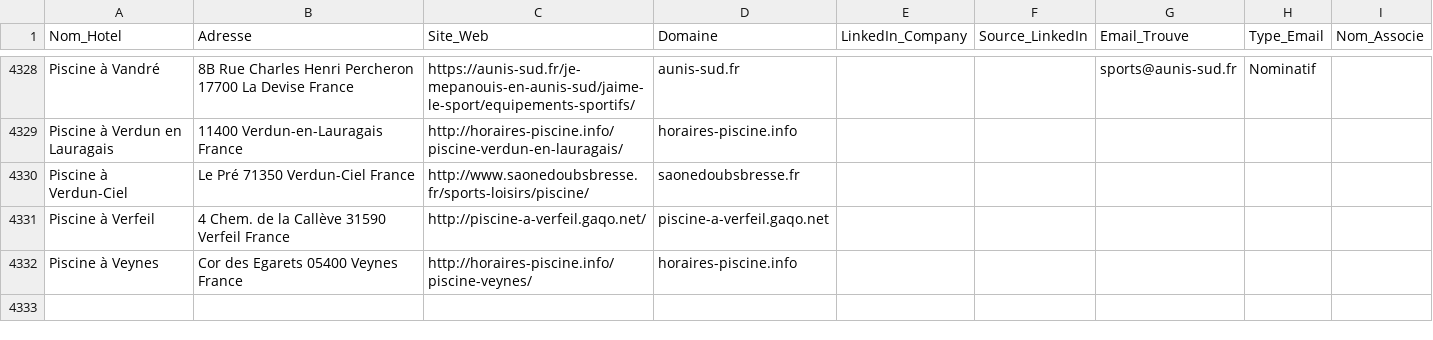
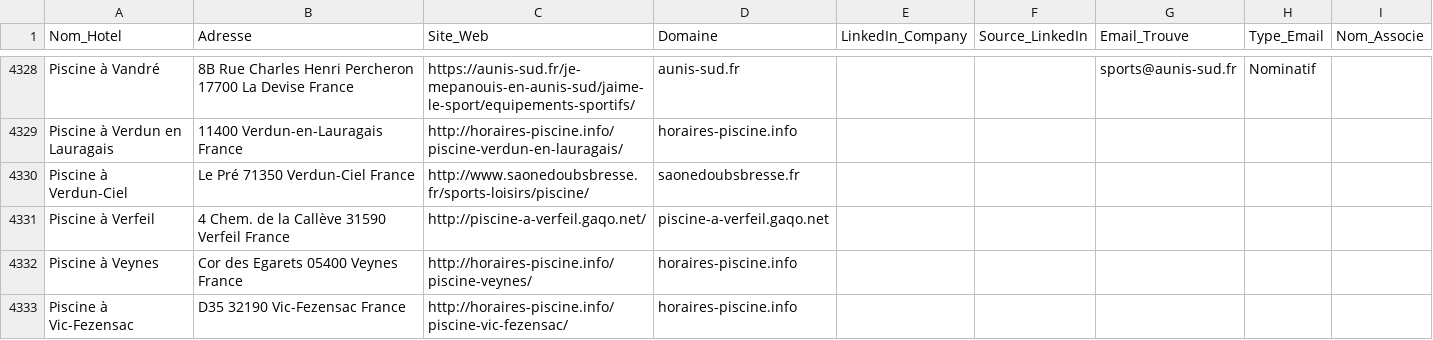
Before and after one commit to tsimokaza01-source/URL-2, a CSV file: hotels_enrichis.csv, drawn as a sheet; only a part is shown, gaps mark what is left out; the diff names each change by its address in the sheet, - before the commit and + after, or states it on an @@ line.

```diff
--- a/hotels_enrichis.csv
+++ b/hotels_enrichis.csv
+row 4333: Piscine à Vic-Fezensac | D35 32190 Vic-Fezensac France | http://horaires-piscine.info/piscine-vic-fezensac/ | horaires-piscine.info
```
Also changed, not shown: liste_hotels.csv.
